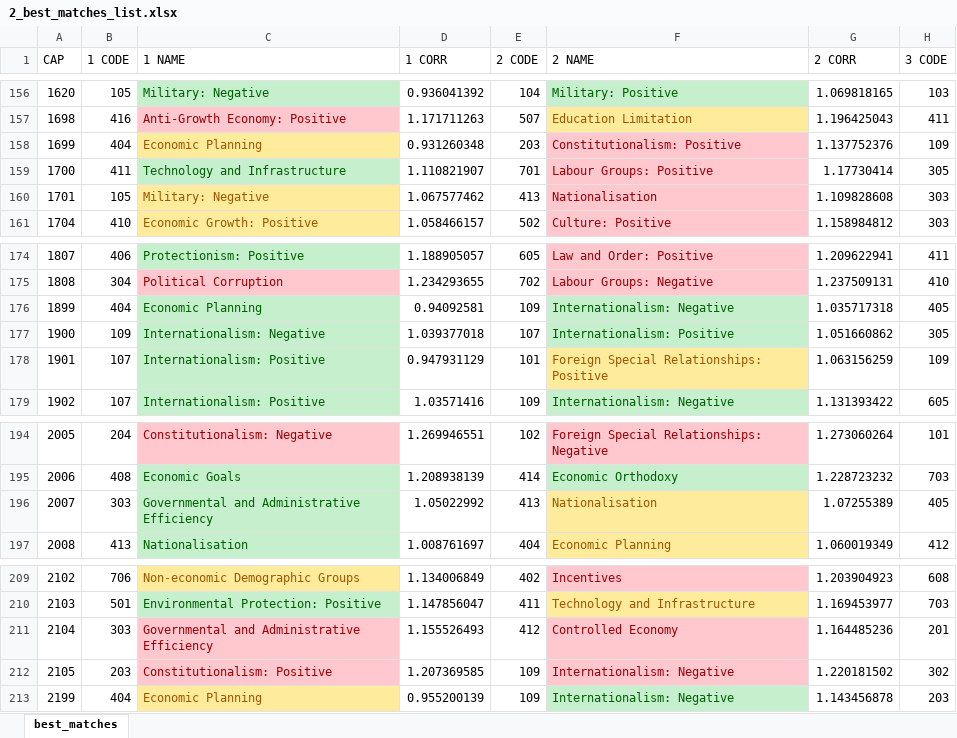
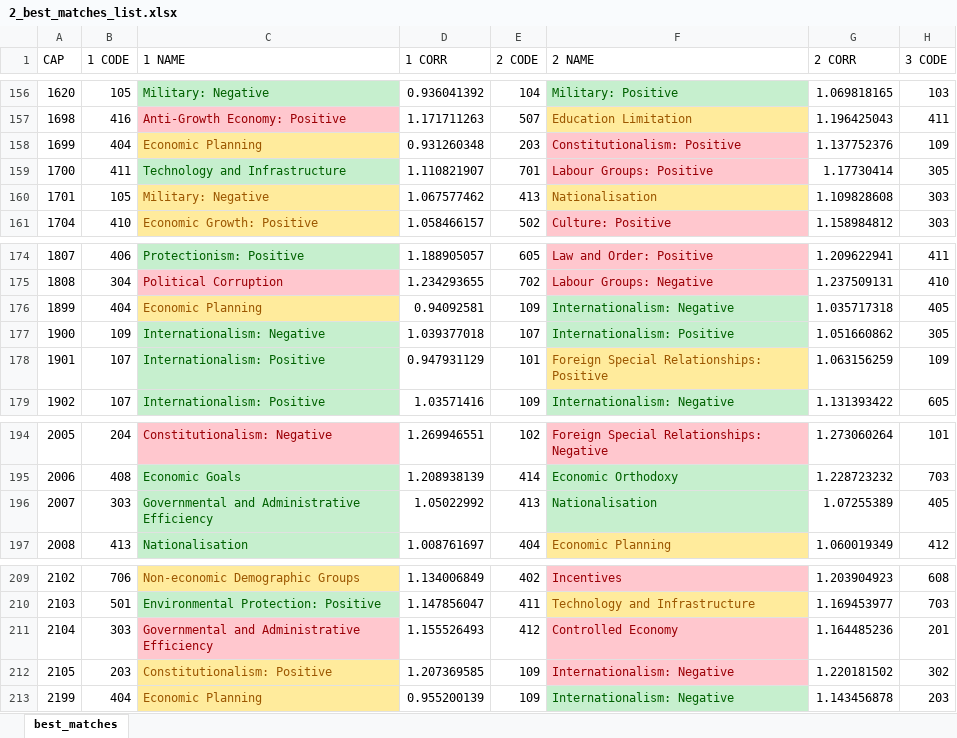
Before and after one commit to Kronostheus/Thesis, an Excel workbook: Data/Workbooks/2_best_matches_list.xlsx, sheet best_matches, drawn as a sheet; only a part is shown, gaps mark what is left out; values as stored, in another font and other column widths than the file's, no borders; the diff covers the shown part only; the diff names each change by its address in the sheet, - before the commit and + after, or states it on an @@ line.

```diff
--- a/Data/Workbooks/2_best_matches_list.xlsx (sheet best_matches)
+++ b/Data/Workbooks/2_best_matches_list.xlsx (sheet best_matches)
@@ F160 fill: #FFC7CE → #FFEB9C, text colour: #9C0006 → #9C5700 @@
@@ C176 fill: #C6EFCE → #FFEB9C, text colour: #006100 → #9C5700 @@
@@ F196 fill: #FFEB9C → #C6EFCE, text colour: #9C5700 → #006100 @@
@@ C212 fill: #FFC7CE → #FFEB9C, text colour: #9C0006 → #9C5700 @@
```
Also changed, not shown: cell formats elsewhere in this sheet, Data/Workbooks/1_best_matches_set.xlsx.
